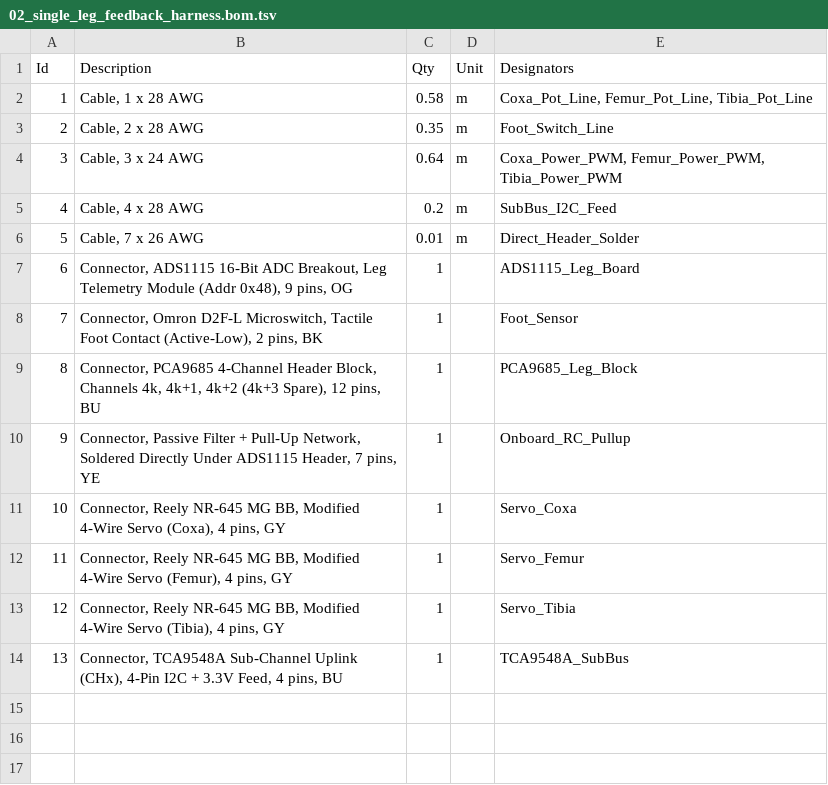
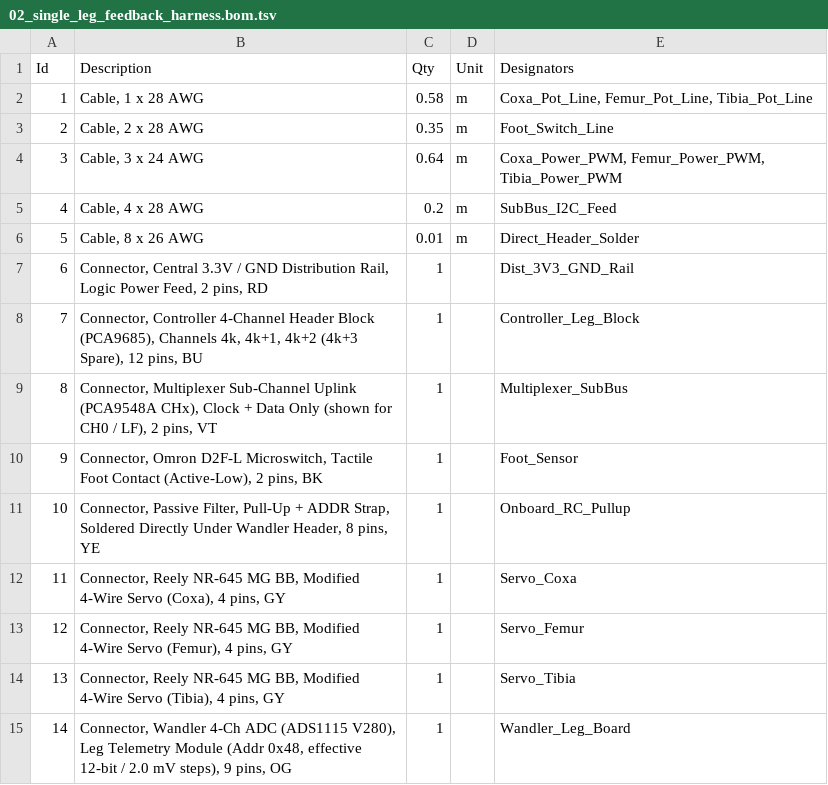
Before and after one commit to vern-da-coda/lasius, a TSV file: hardware/electronics/wiring/02_single_leg_feedback_harness.bom.tsv, drawn as a sheet; removed rows and columns are numbered as before the commit, all else as after; the diff names each change by its address in the sheet, - before the commit and + after, or states it on an @@ line.

```diff
--- a/hardware/electronics/wiring/02_single_leg_feedback_harness.bom.tsv
+++ b/hardware/electronics/wiring/02_single_leg_feedback_harness.bom.tsv
-B6 (Description): Cable, 7 x 26 AWG
+B6 (Description): Cable, 8 x 26 AWG
-row 7: 6 | Connector, ADS1115 16-Bit ADC Breakout, Leg Telemetry Module (Addr 0x48), 9 pins, OG | 1 |  | ADS1115_Leg_Board
+row 7: 6 | Connector, Central 3.3V / GND Distribution Rail, Logic Power Feed, 2 pins, RD | 1 |  | Dist_3V3_GND_Rail
+row 8: 7 | Connector, Controller 4-Channel Header Block (PCA9685), Channels 4k, 4k+1, 4k+2 (4k+3 Spare), 12 pins, BU | 1 |  | Controller_Leg_Block
+row 9: 8 | Connector, Multiplexer Sub-Channel Uplink (PCA9548A CHx), Clock + Data Only (shown for CH0 / LF), 2 pins, VT | 1 |  | Multiplexer_SubBus
@@ column A (Id) renumbered between rows 10 and 14 @@
-row 9: 8 | Connector, PCA9685 4-Channel Header Block, Channels 4k, 4k+1, 4k+2 (4k+3 Spare), 12 pins, BU | 1 |  | PCA9685_Leg_Block
-B11 (Description): Connector, Passive Filter + Pull-Up Network, Soldered Directly Under ADS1115 Header, 7 pins, YE
+B11 (Description): Connector, Passive Filter, Pull-Up + ADDR Strap, Soldered Directly Under Wandler Header, 8 pins, YE
-row 14: 13 | Connector, TCA9548A Sub-Channel Uplink (CHx), 4-Pin I2C + 3.3V Feed, 4 pins, BU | 1 |  | TCA9548A_SubBus
+row 15: 14 | Connector, Wandler 4-Ch ADC (ADS1115 V280), Leg Telemetry Module (Addr 0x48, effective 12-bit / 2.0 mV steps), 9 pins, OG | 1 |  | Wandler_Leg_Board
```
Also changed, not shown: hardware/electronics/wiring/01_i2c_sensor_bus_topology.bom.tsv, hardware/electronics/wiring/03_power_distribution.bom.tsv, 25 other files.
